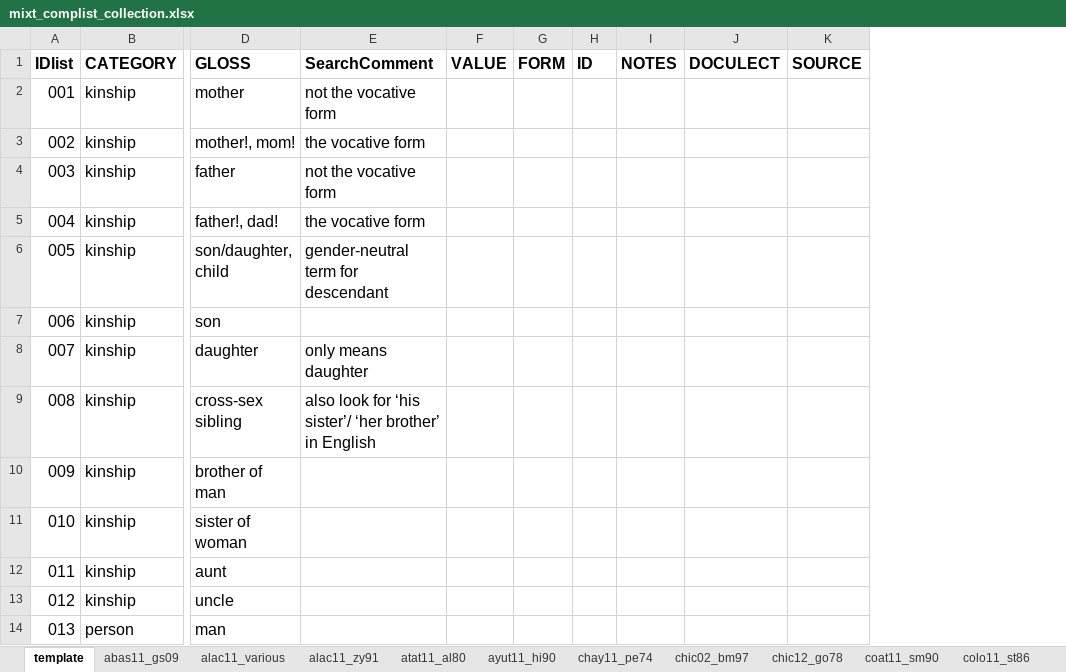
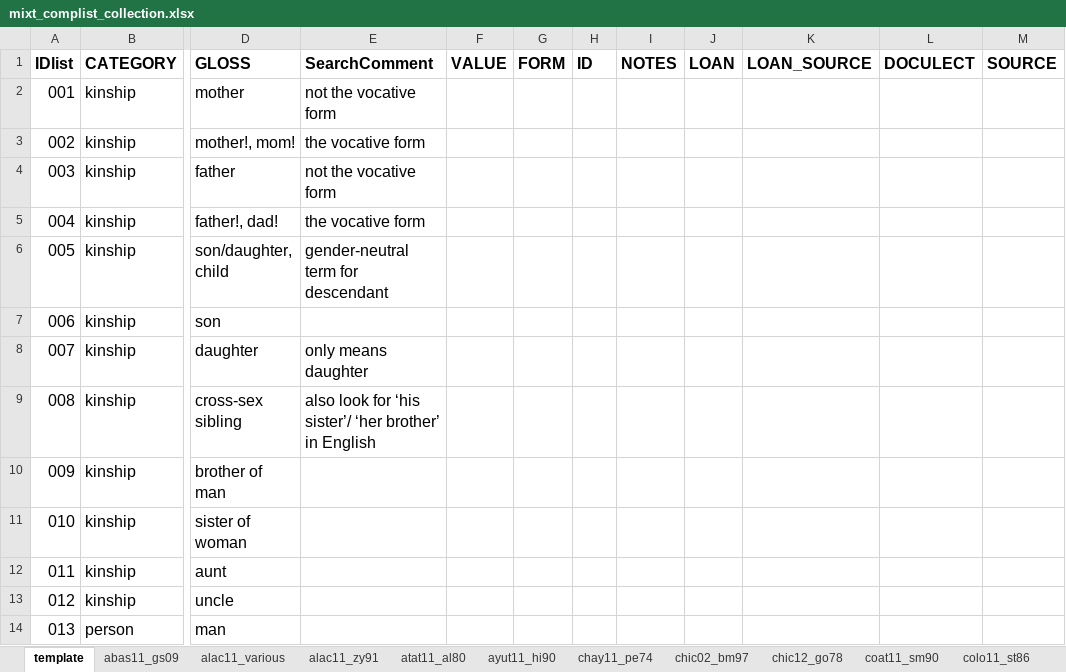
Before and after one commit to SAuderset/mixteca, an Excel workbook: ComparativeList/mixt_complist_collection.xlsx, sheet template, drawn as a sheet; only a part is shown, gaps mark what is left out; values as stored, in another font and other column widths than the file's, no borders; the diff names each change by its address in the sheet, - before the commit and + after, or states it on an @@ line.

```diff
--- a/ComparativeList/mixt_complist_collection.xlsx (sheet template)
+++ b/ComparativeList/mixt_complist_collection.xlsx (sheet template)
+column J (LOAN), empty
+column K (LOAN_SOURCE), empty
```
Also changed, not shown: other sheet tabs, 1 other file.
